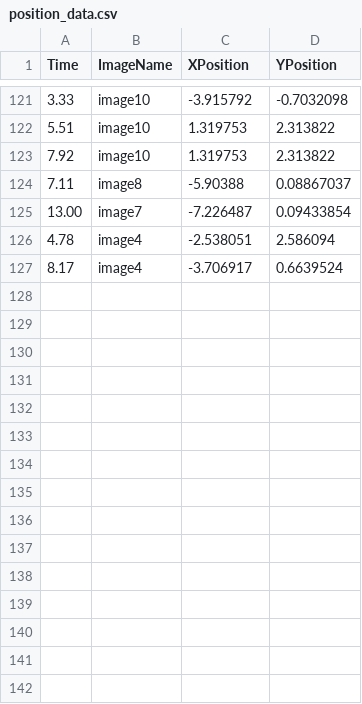
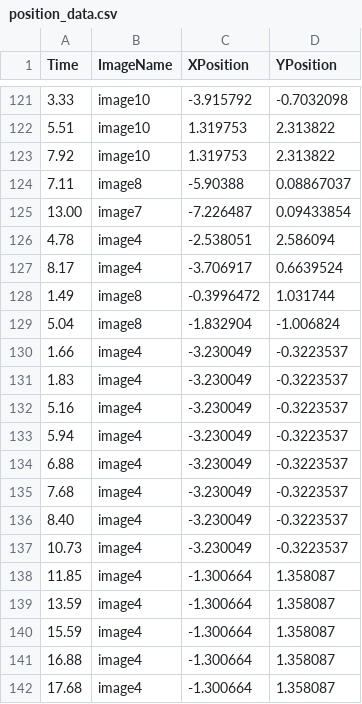
Before and after one commit to KlaraWichmann/RTI, a CSV file: position_data.csv, drawn as a sheet; only a part is shown, gaps mark what is left out.

Commit message:
ignore position_data

```diff
--- a/position_data.csv
+++ b/position_data.csv
@@ -127 +127,16 @@ Time,ImageName,XPosition,YPosition
 8.17,image4,-3.706917,0.6639524
+1.49,image8,-0.3996472,1.031744
+5.04,image8,-1.832904,-1.006824
+1.66,image4,-3.230049,-0.3223537
+1.83,image4,-3.230049,-0.3223537
+5.16,image4,-3.230049,-0.3223537
+5.94,image4,-3.230049,-0.3223537
+6.88,image4,-3.230049,-0.3223537
+7.68,image4,-3.230049,-0.3223537
+8.40,image4,-3.230049,-0.3223537
+10.73,image4,-3.230049,-0.3223537
+11.85,image4,-1.300664,1.358087
+13.59,image4,-1.300664,1.358087
+15.59,image4,-1.300664,1.358087
+16.88,image4,-1.300664,1.358087
+17.68,image4,-1.300664,1.358087
```
Also changed, not shown: 1 other file.
